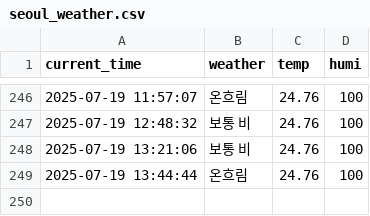
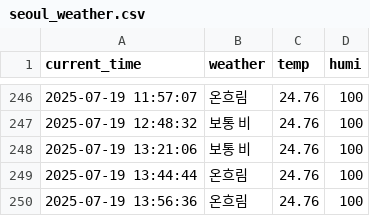
Before and after one commit to jaewoo01/seoul_weather_per_5m, a CSV file: seoul_weather.csv, drawn as a sheet; only a part is shown, gaps mark what is left out.

```diff
--- a/seoul_weather.csv
+++ b/seoul_weather.csv
@@ -249 +249,2 @@ current_time,weather,temp,humi
 2025-07-19 13:44:44,온흐림,24.76,100
+2025-07-19 13:56:36,온흐림,24.76,100
```
